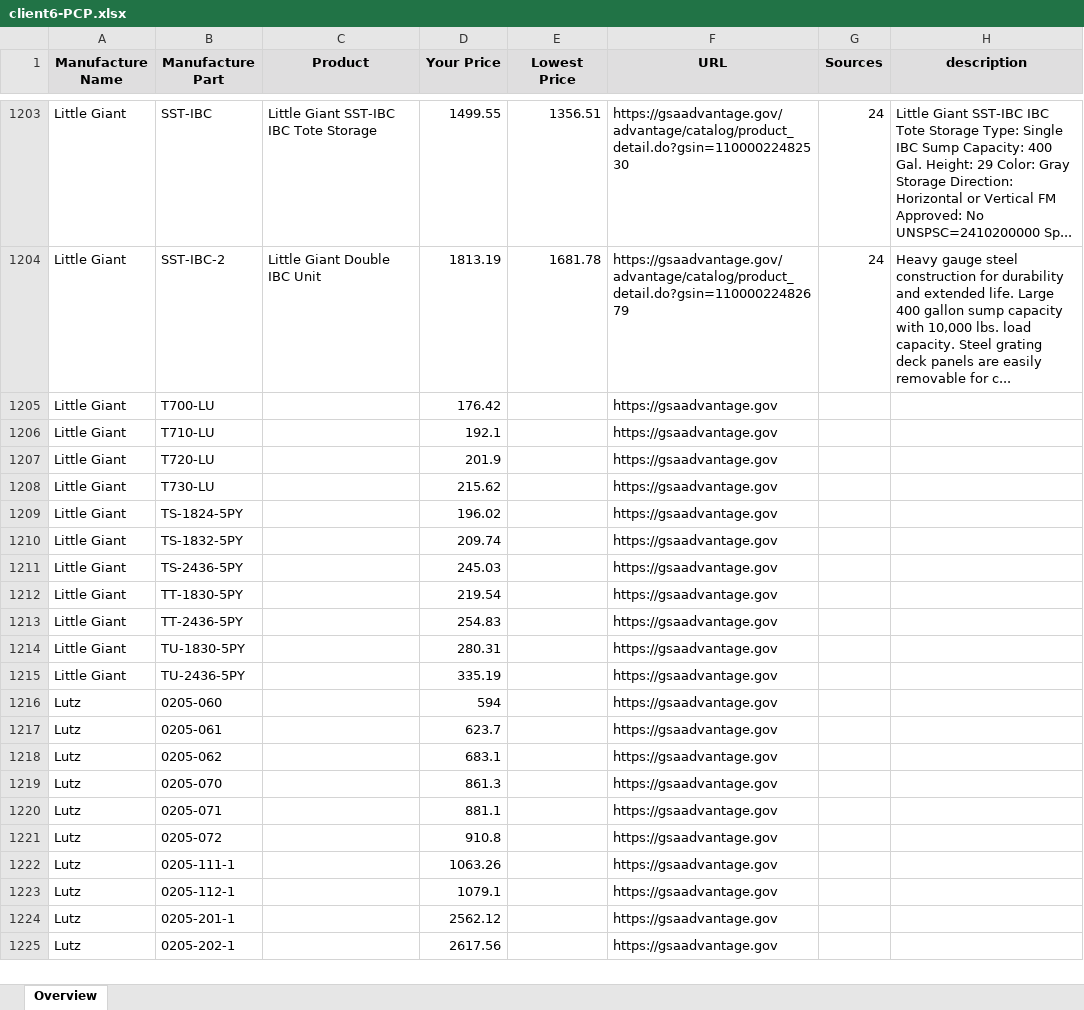
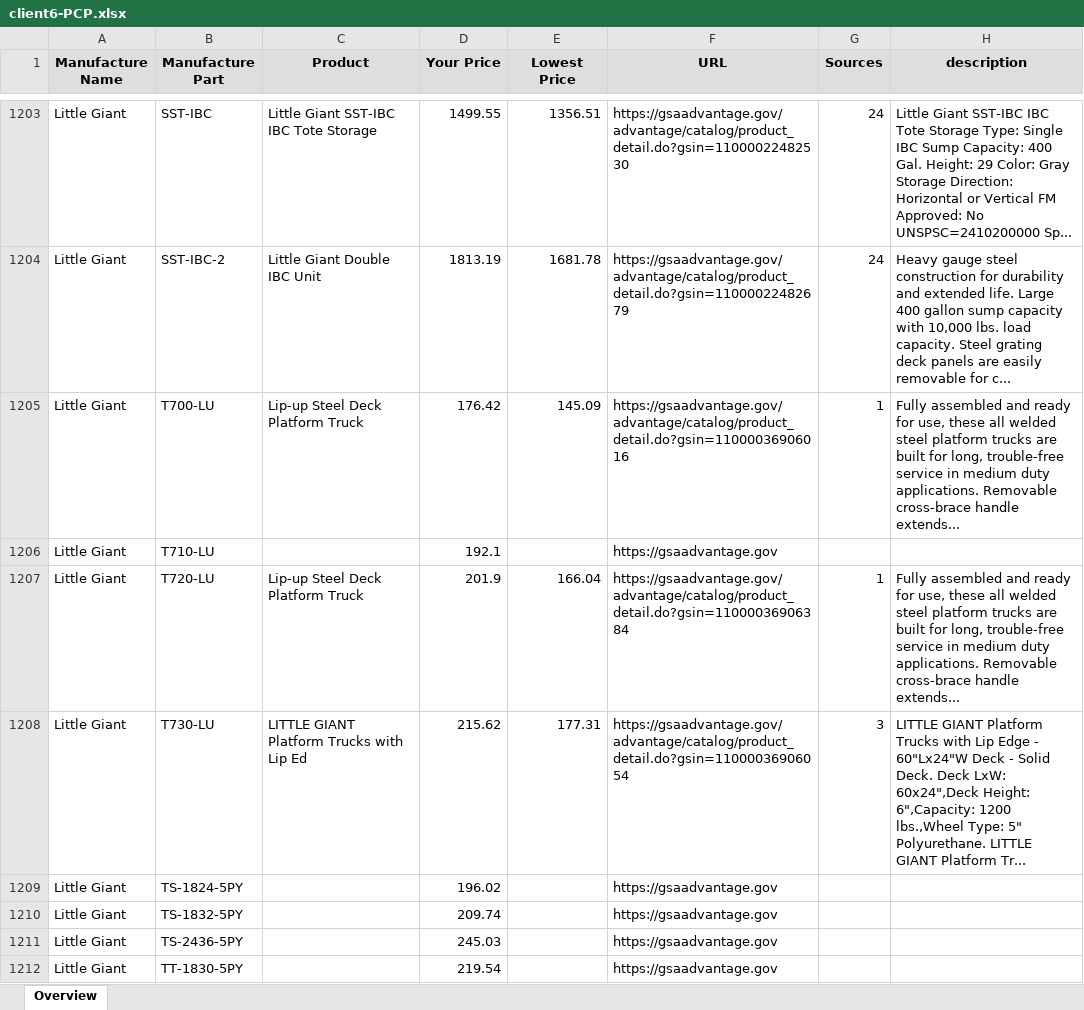
Before and after one commit to BrianPurgert/GSA-Scraper, an Excel workbook: database/spreadsheet/client6-PCP.xlsx, sheet Overview, drawn as a sheet; only a part is shown, gaps mark what is left out; the shorter side is filled out with more unchanged rows; values as stored, in another font and other column widths than the file's, no borders; the diff covers the shown part only; the diff names each change by its address in the sheet, - before the commit and + after, or states it on an @@ line.

```diff
--- a/database/spreadsheet/client6-PCP.xlsx (sheet Overview)
+++ b/database/spreadsheet/client6-PCP.xlsx (sheet Overview)
-C1205 (Product): (empty)
+C1205 (Product): Lip-up Steel Deck Platform Truck
-E1205 (Lowest Price): (empty)
+E1205 (Lowest Price): 145.09
-F1205 (URL): https://gsaadvantage.gov
+F1205 (URL): https://gsaadvantage.gov/advantage/catalog/product_detail.do?gsin=11000036906016
-G1205 (Sources): (empty)
+G1205 (Sources): 1
-H1205 (description): (empty)
+H1205 (description): Fully assembled and ready for use, these all welded steel platform trucks are built for long, trouble-free service in medium duty applications. Removable cross-brace handle extends...
-C1207 (Product): (empty)
+C1207 (Product): Lip-up Steel Deck Platform Truck
-E1207 (Lowest Price): (empty)
+E1207 (Lowest Price): 166.04
-F1207 (URL): https://gsaadvantage.gov
+F1207 (URL): https://gsaadvantage.gov/advantage/catalog/product_detail.do?gsin=11000036906384
-G1207 (Sources): (empty)
+G1207 (Sources): 1
-H1207 (description): (empty)
+H1207 (description): Fully assembled and ready for use, these all welded steel platform trucks are built for long, trouble-free service in medium duty applications. Removable cross-brace handle extends...
-C1208 (Product): (empty)
+C1208 (Product): LITTLE GIANT Platform Trucks with Lip Ed
-E1208 (Lowest Price): (empty)
+E1208 (Lowest Price): 177.31
-F1208 (URL): https://gsaadvantage.gov
+F1208 (URL): https://gsaadvantage.gov/advantage/catalog/product_detail.do?gsin=11000036906054
-G1208 (Sources): (empty)
+G1208 (Sources): 3
-H1208 (description): (empty)
+H1208 (description): LITTLE GIANT Platform Trucks with Lip Edge - 60"Lx24"W Deck - Solid Deck. Deck LxW: 60x24",Deck Height: 6",Capacity: 1200 lbs.,Wheel Type: 5" Polyurethane. LITTLE GIANT Platform Tr...
```
Also changed, not shown: 65 edited cells elsewhere in this sheet, database/spreadsheet/client4-PCP.xlsx, database/spreadsheet/client5-PCP.xlsx, 3 other files.
